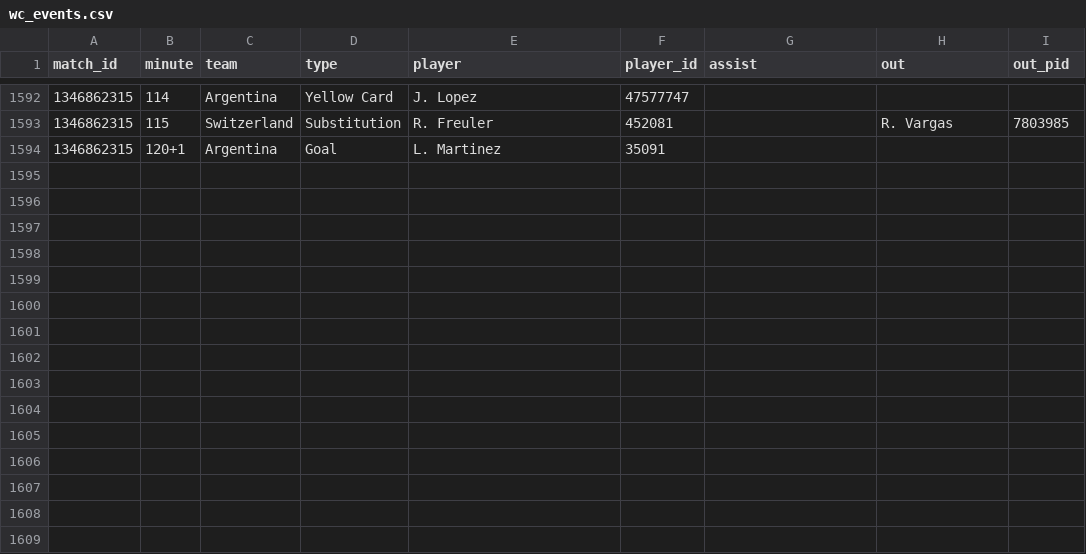
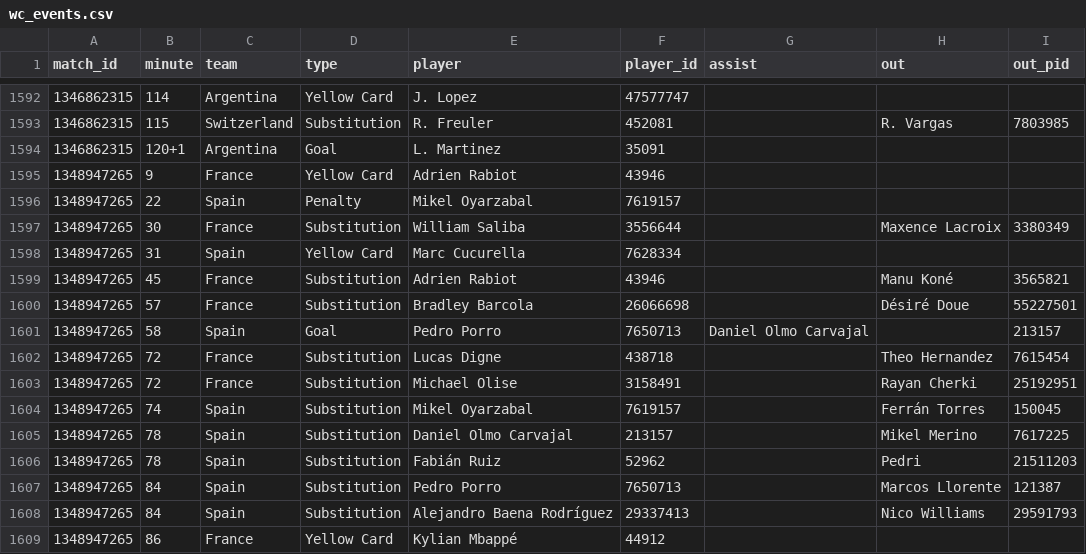
Before and after one commit to manuelcralves/WORLD-CUP-2026, a CSV file: api_cache/wc_events.csv, drawn as a sheet; only a part is shown, gaps mark what is left out; the diff names each change by its address in the sheet, - before the commit and + after, or states it on an @@ line.

```diff
--- a/api_cache/wc_events.csv
+++ b/api_cache/wc_events.csv
+row 1595: 1348947265 | 9 | France | Yellow Card | Adrien Rabiot | 43946
+row 1596: 1348947265 | 22 | Spain | Penalty | Mikel Oyarzabal | 7619157
+row 1597: 1348947265 | 30 | France | Substitution | William Saliba | 3556644 |  | Maxence Lacroix | 3380349
+row 1598: 1348947265 | 31 | Spain | Yellow Card | Marc Cucurella | 7628334
+row 1599: 1348947265 | 45 | France | Substitution | Adrien Rabiot | 43946 |  | Manu Koné | 3565821
+row 1600: 1348947265 | 57 | France | Substitution | Bradley Barcola | 26066698 |  | Désiré Doue | 55227501
+row 1601: 1348947265 | 58 | Spain | Goal | Pedro Porro | 7650713 | Daniel Olmo Carvajal |  | 213157
+row 1602: 1348947265 | 72 | France | Substitution | Lucas Digne | 438718 |  | Theo Hernandez | 7615454
+row 1603: 1348947265 | 72 | France | Substitution | Michael Olise | 3158491 |  | Rayan Cherki | 25192951
+row 1604: 1348947265 | 74 | Spain | Substitution | Mikel Oyarzabal | 7619157 |  | Ferrán Torres | 150045
+row 1605: 1348947265 | 78 | Spain | Substitution | Daniel Olmo Carvajal | 213157 |  | Mikel Merino | 7617225
+row 1606: 1348947265 | 78 | Spain | Substitution | Fabián Ruiz | 52962 |  | Pedri | 21511203
+row 1607: 1348947265 | 84 | Spain | Substitution | Pedro Porro | 7650713 |  | Marcos Llorente | 121387
+row 1608: 1348947265 | 84 | Spain | Substitution | Alejandro Baena Rodríguez | 29337413 |  | Nico Williams | 29591793
+row 1609: 1348947265 | 86 | France | Yellow Card | Kylian Mbappé | 44912
```
Also changed, not shown: api_cache/wc_lineups.csv, api_cache/wc_matches.csv, 6 other files.
